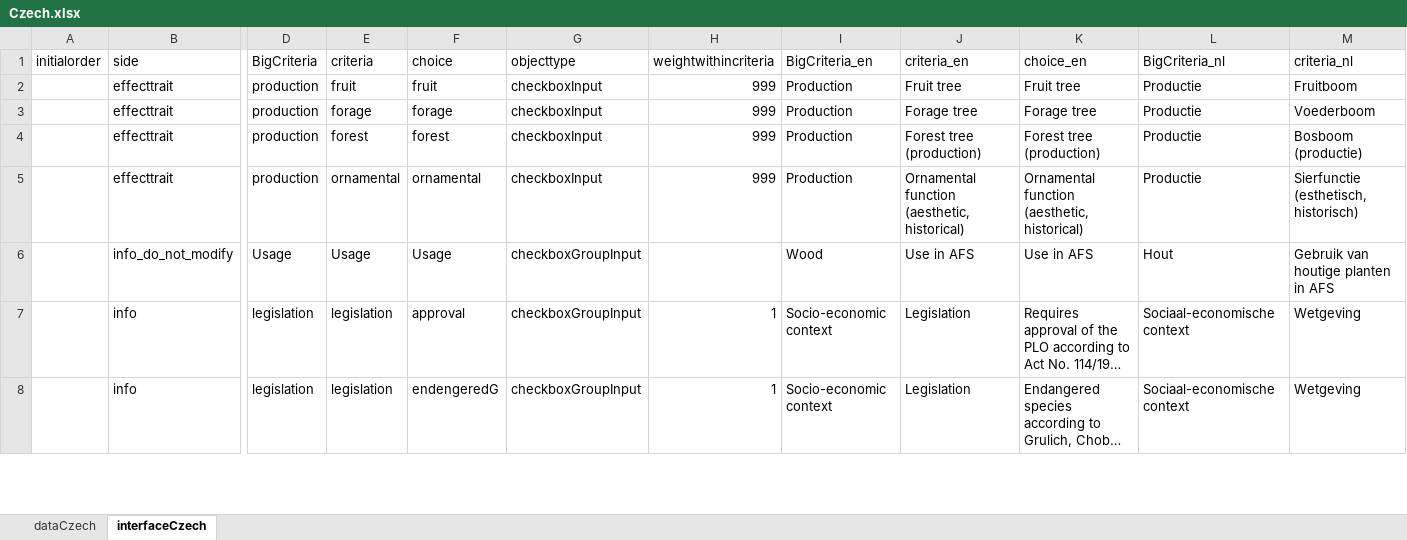
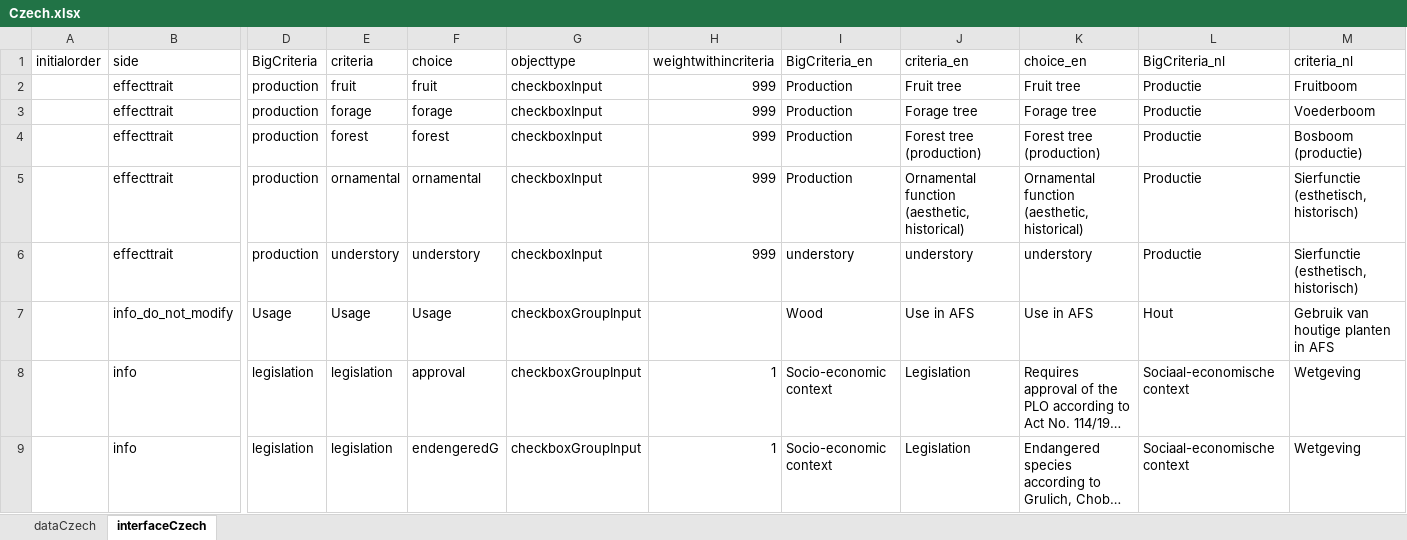
Before and after one commit to euraf/agroforestreeadvice, an Excel workbook: models/Czech.xlsx, sheet interfaceCzech, drawn as a sheet; only a part is shown, gaps mark what is left out; long unchanged cells end in …; values as stored, in another font and other column widths than the file's, no borders; table styles not drawn; rows hold the shown columns only; the diff names each change by its address in the sheet, - before the commit and + after, or states it on an @@ line.

Commit message:
Integration of understory tree criteria - again...

```diff
--- a/models/Czech.xlsx (sheet interfaceCzech)
+++ b/models/Czech.xlsx (sheet interfaceCzech)
+row 6:  | effecttrait | production | understory | understory | checkboxInput | 999 | understory | understory | understory | Productie | Sierfunctie (esthetisch, historisch)
```
Also changed, not shown: sheet dataCzech, 5 other files.
